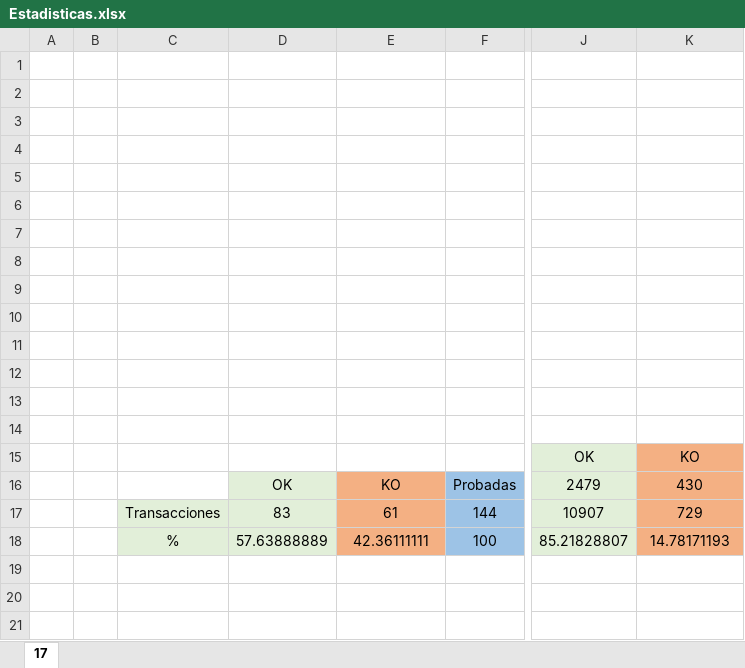
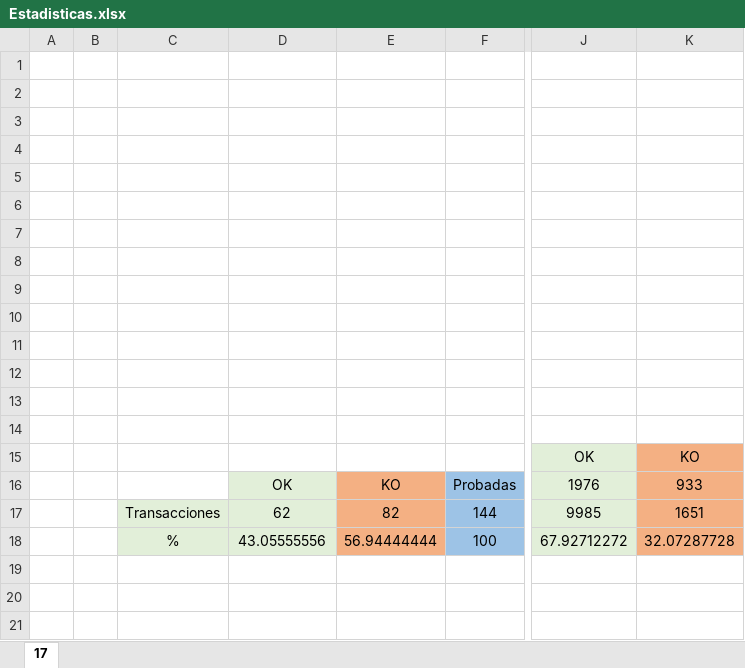
Before and after one commit to ivanbarrosojimenez/GenerarEstadisticas, an Excel workbook: Estadisticas.xlsx, sheet 17, drawn as a sheet; only a part is shown, gaps mark what is left out; values as stored, in another font and other column widths than the file's, no borders; the diff names each change by its address in the sheet, - before the commit and + after, or states it on an @@ line.

```diff
--- a/Estadisticas.xlsx (sheet 17)
+++ b/Estadisticas.xlsx (sheet 17)
-J16: 2479
+J16: 1976
-K16: 430
+K16: 933
-D17: 83
+D17: 62
-E17: 61
+E17: 82
-J17: 10907
+J17: 9985
-K17: 729
+K17: 1651
-D18: 57.63888889
+D18: 43.05555556
-E18: 42.36111111
+E18: 56.94444444
-J18: 85.21828807
+J18: 67.92712272
-K18: 14.78171193
+K18: 32.07287728
```
Also changed, not shown: 3 other files.
